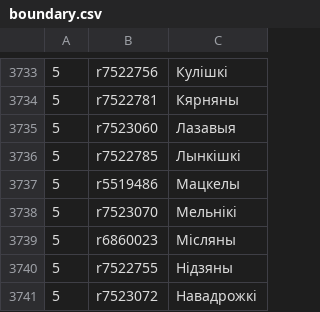
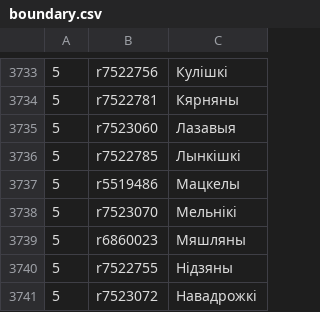
Before and after one commit to lidacity/osm-validator, a CSV file: docs/boundary.csv, drawn as a sheet; only a part is shown, gaps mark what is left out.

```diff
--- a/docs/boundary.csv
+++ b/docs/boundary.csv
@@ -3738,3 +3738,3 @@
 5;r7523070;Мельнікі;
-5;r6860023;Місляны;
+5;r6860023;Мяшляны;
 5;r7522755;Нідзяны;
```
Also changed, not shown: docs/missing.csv, docs/network.csv, 10 other files.
